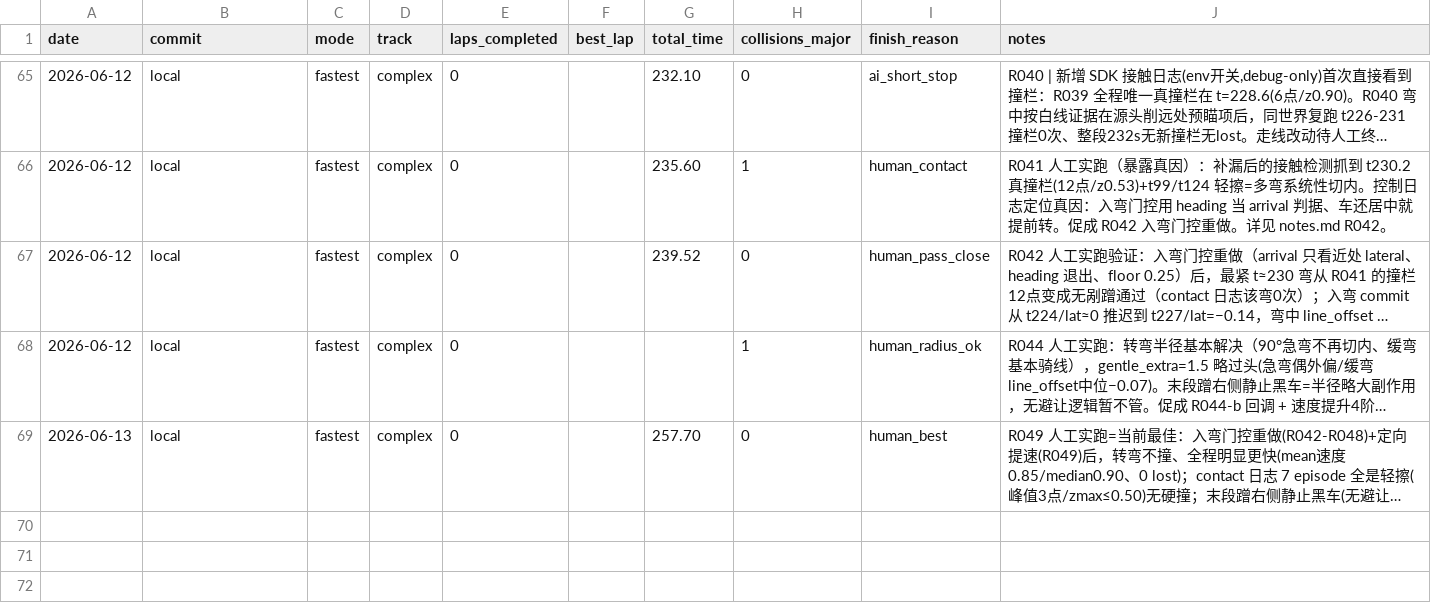
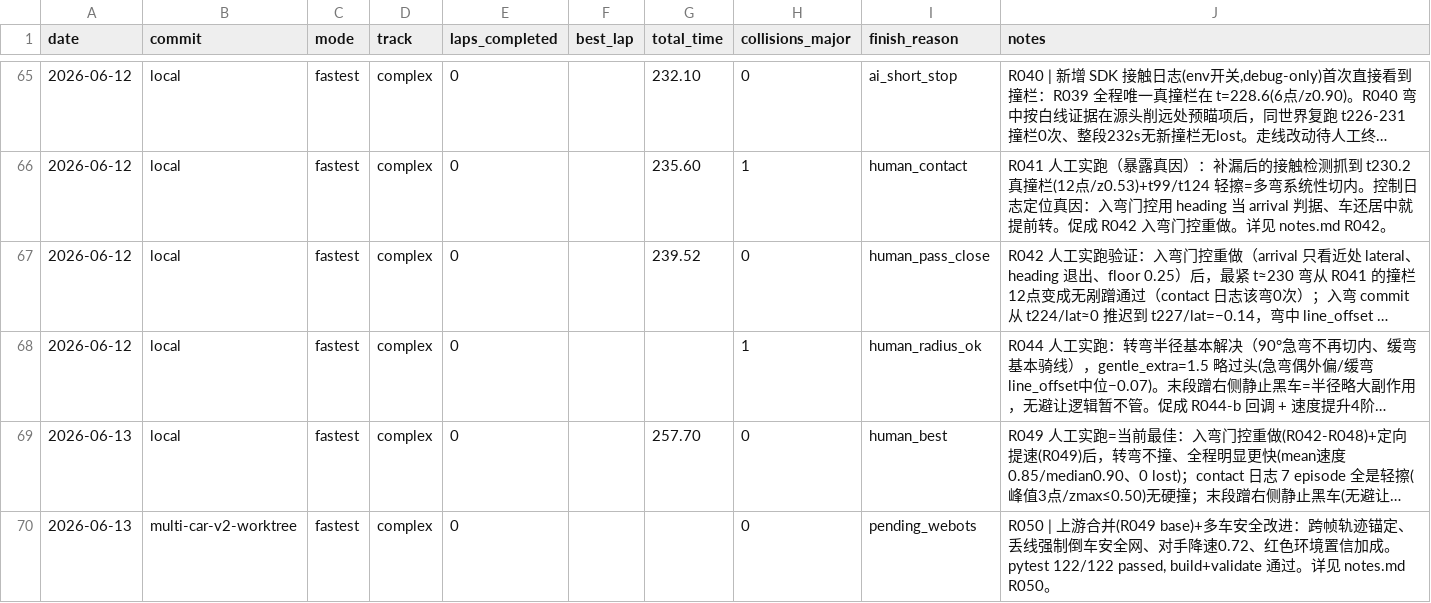
Before and after one commit to d2a1y6/airacer-controller, a CSV file: experiments/runs.csv, drawn as a sheet; only a part is shown, gaps mark what is left out; long unchanged cells end in …; the diff names each change by its address in the sheet, - before the commit and + after, or states it on an @@ line.

Commit message:
feat: merge upstream R049 + multi-car safety improvements
Merge upstream/main (R049, lane-line following, turn-in gate, pinned escape,
boundary obstacle stall, grass/barrier detection, straight speed boost,
contact logger) into multi-car-v2 branch.

Add multi-car safety enhancements on top:
- Cross-frame trajectory memory: store previous frame scan centers, use
  temporal anchoring to disambiguate merged road segments (CP3 area)
- Lost-streak force reverse: auto-reverse toward road when lost >=60 frames
  (~2s), serving as safety net for stuck scenarios
- Opponent speed reduction: opponent_speed_factor=0.72 when near_obstacle
- Red environment confidence boost: +0.08 when geometry not too poor,
  reducing false lost classifications on complex track
- reset_perception_state() for test isolation

Tests: 122/122 passed, build+validate OK for fastest/safe/final.

```diff
--- a/experiments/runs.csv
+++ b/experiments/runs.csv
+row 70: 2026-06-13 | multi-car-v2-worktree | fastest | complex | 0 |  |  | 0 | pending_webots | R050 | 上游合并(R049 base)+多车安全改进：跨帧轨迹锚定、丢线强制倒车安全网、对手降速0.72、红色环境置信加成。pytest 122/122 passed, build+validate 通过。详见 notes.md R050。
```
Also changed, not shown: 9 other files.
